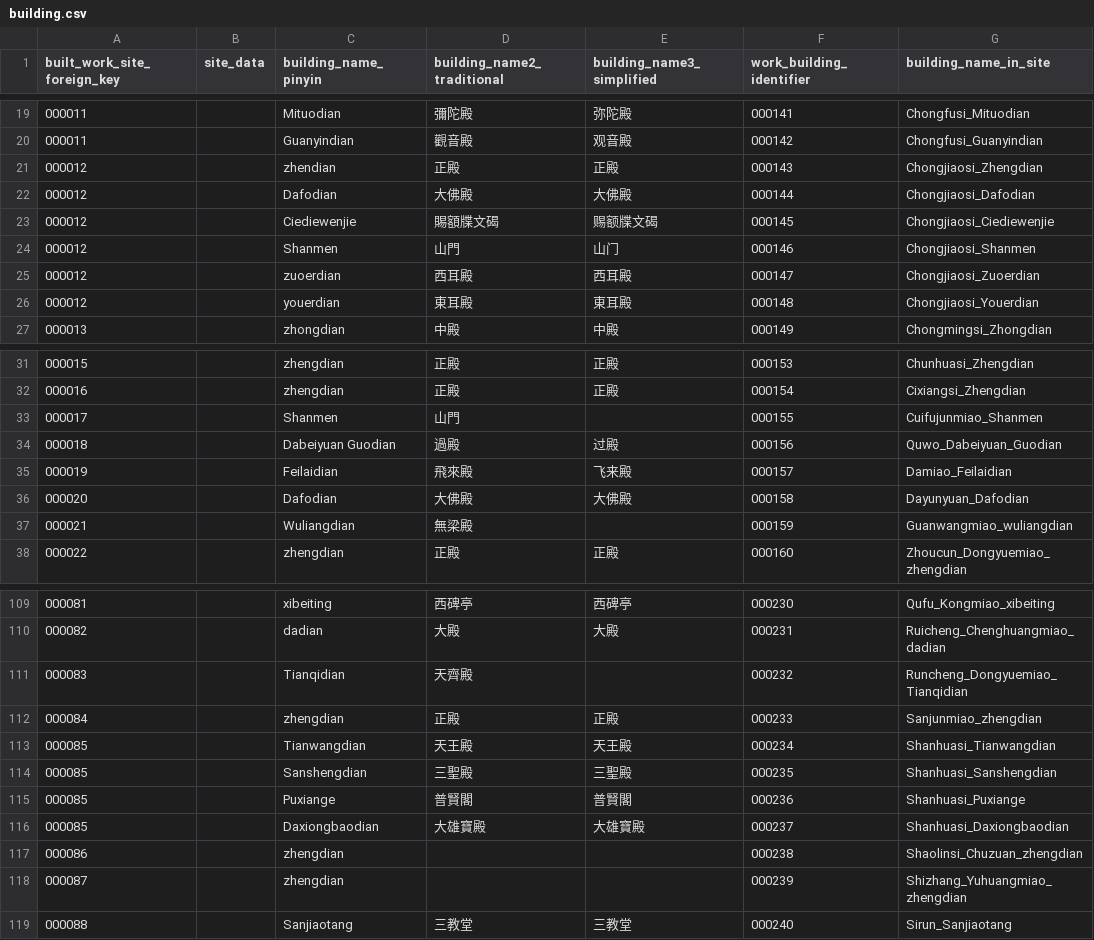
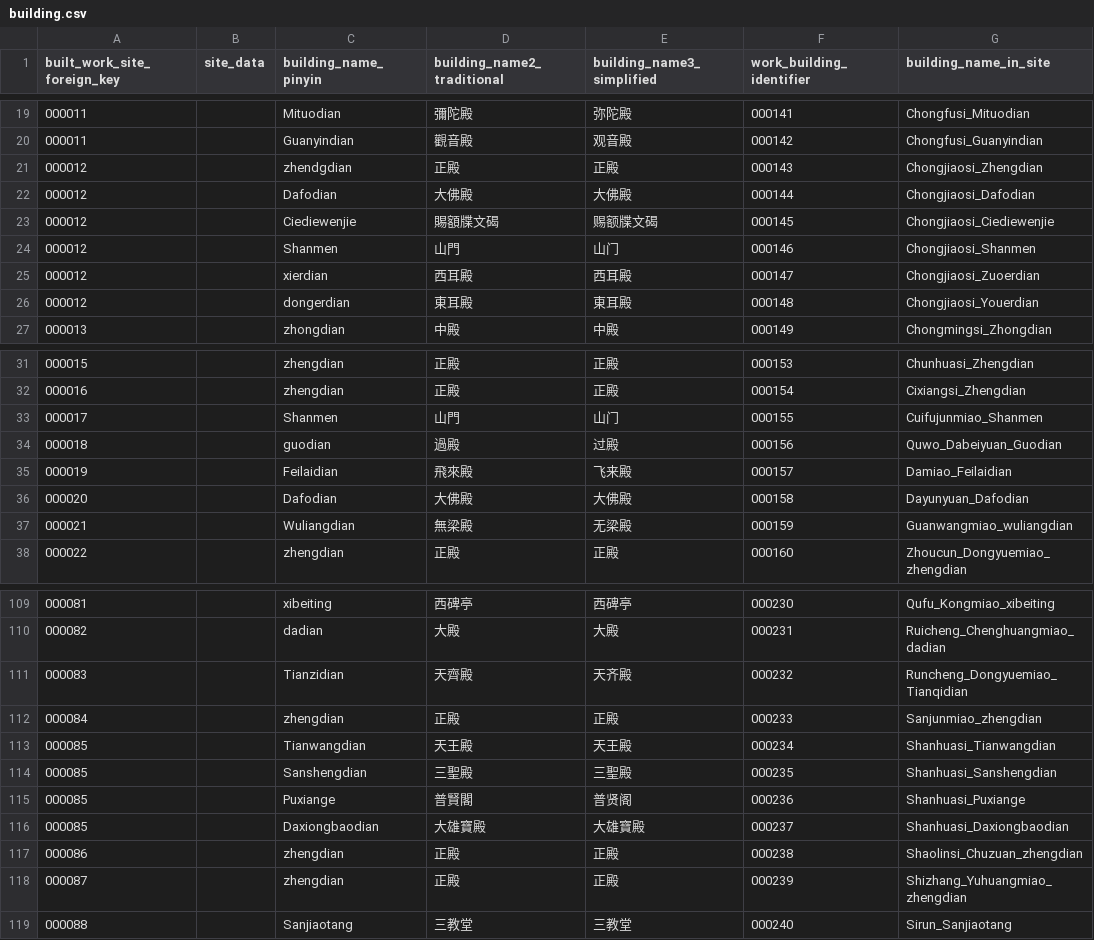
Before and after one commit to VandyVRC/tcadrt, a CSV file: building/building.csv, drawn as a sheet; only a part is shown, gaps mark what is left out; the diff covers the shown part only; the diff names each change by its address in the sheet, - before the commit and + after, or states it on an @@ line.

Commit message:
updating building pinyin, traditional, simplified

```diff
--- a/building/building.csv
+++ b/building/building.csv
-C21 (building_name_pinyin): zhendian
+C21 (building_name_pinyin): zhendgdian
-C25 (building_name_pinyin): zuoerdian
+C25 (building_name_pinyin): xierdian
-C26 (building_name_pinyin): youerdian
+C26 (building_name_pinyin): dongerdian
-E33 (building_name3_simplified): (empty)
+E33 (building_name3_simplified): 山门
-C34 (building_name_pinyin): Dabeiyuan Guodian
+C34 (building_name_pinyin): guodian
-E37 (building_name3_simplified): (empty)
+E37 (building_name3_simplified): 无梁殿
-C111 (building_name_pinyin): Tianqidian
+C111 (building_name_pinyin): Tianzidian
-E111 (building_name3_simplified): (empty)
+E111 (building_name3_simplified): 天齐殿
-E115 (building_name3_simplified): 普賢閣
+E115 (building_name3_simplified): 普贤阁
-D117:D118 (building_name2_traditional): (empty)
+D117:D118 (building_name2_traditional): 正殿
-E117:E118 (building_name3_simplified): (empty)
+E117:E118 (building_name3_simplified): 正殿
```
Also changed, not shown: 45 edited cells elsewhere in this file, 1 other file.
